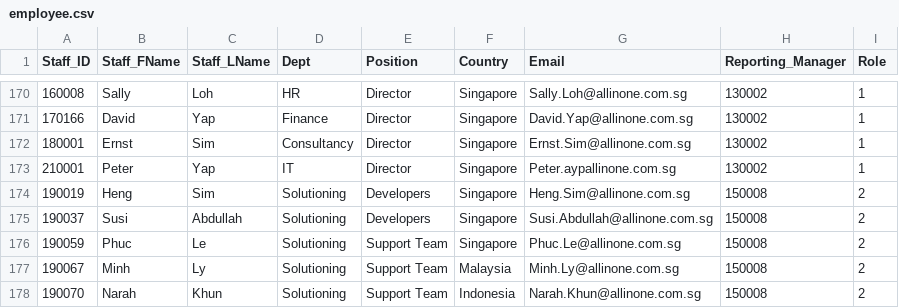
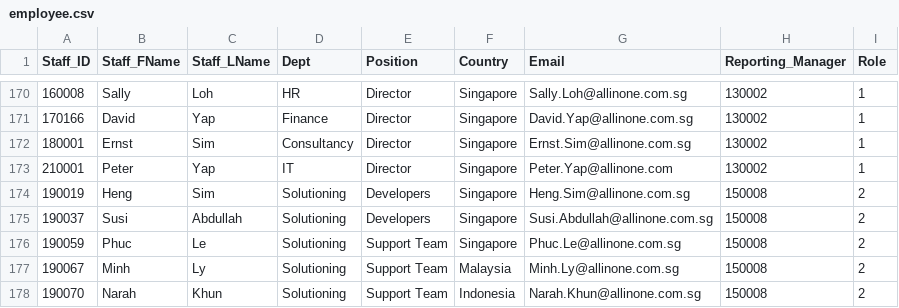
Before and after one commit to justinlzx/SPM, a CSV file: backend/src/init_db/employee.csv, drawn as a sheet; only a part is shown, gaps mark what is left out.

```diff
--- a/backend/src/init_db/employee.csv
+++ b/backend/src/init_db/employee.csv
@@ -172,3 +172,3 @@ Staff_ID,Staff_FName,Staff_LName,Dept,Position,Country,Email,Reporting_Manager,R
 180001,Ernst,Sim,Consultancy,Director,Singapore,Ernst.Sim@allinone.com.sg,130002,1
-210001,Peter,Yap,IT,Director,Singapore,Peter.aypallinone.com.sg,130002,1
+210001,Peter,Yap,IT,Director,Singapore,Peter.Yap@allinone.com,130002,1
 190019,Heng,Sim,Solutioning,Developers,Singapore,Heng.Sim@allinone.com.sg,150008,2
```
Also changed, not shown: backend/src/init_db/auth.csv, 5 other files.
